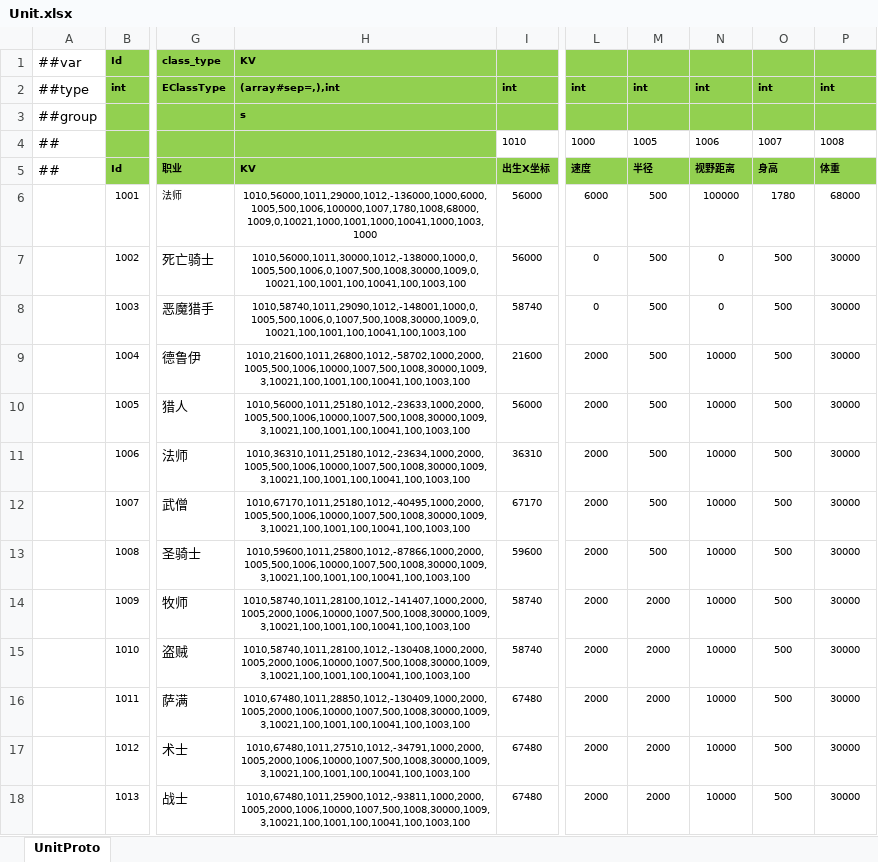
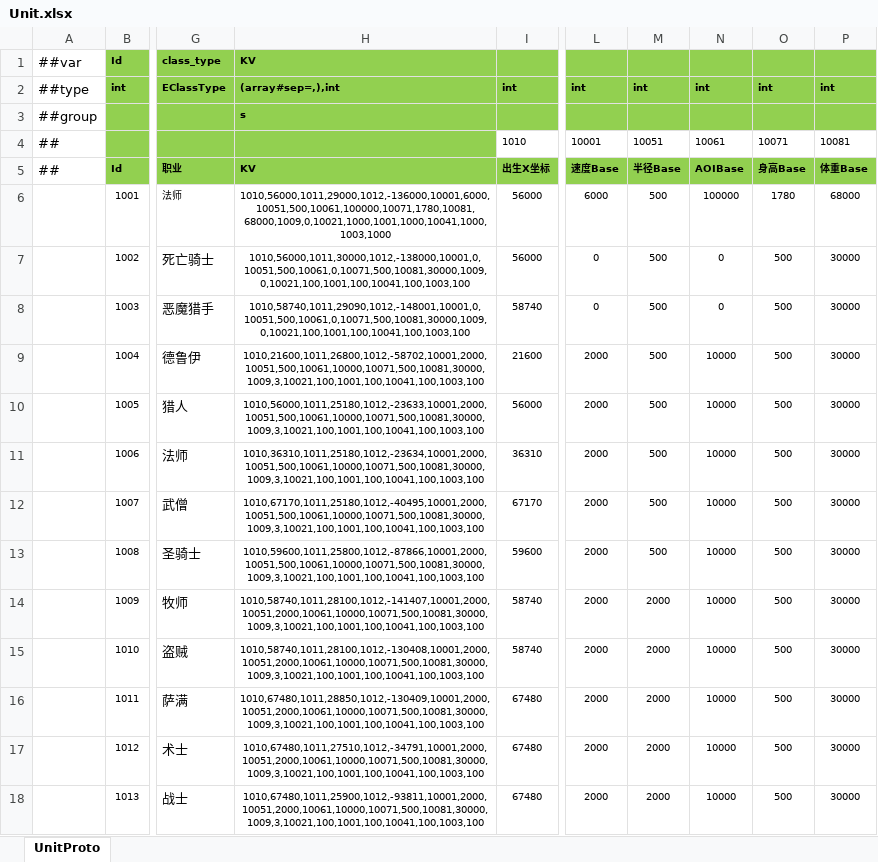
Before and after one commit to ificanli/ETGame, an Excel workbook: Packages/cn.etetet.wow/Assets/Editor/Luban/Datas/Unit.xlsx, sheet UnitProto, drawn as a sheet; only a part is shown, gaps mark what is left out; values as stored, in another font and other column widths than the file's, no borders; the diff names each change by its address in the sheet, - before the commit and + after, or states it on an @@ line.

```diff
--- a/Packages/cn.etetet.wow/Assets/Editor/Luban/Datas/Unit.xlsx (sheet UnitProto)
+++ b/Packages/cn.etetet.wow/Assets/Editor/Luban/Datas/Unit.xlsx (sheet UnitProto)
-L4: 1000
+L4: 10001
-M4: 1005
+M4: 10051
-N4: 1006
+N4: 10061
-O4: 1007
+O4: 10071
-P4: 1008
+P4: 10081
-L5: 速度
+L5: 速度Base
-M5: 半径
+M5: 半径Base
-N5: 视野距离
+N5: AOIBase
-O5: 身高
+O5: 身高Base
-P5: 体重
+P5: 体重Base
-H6: 1010,56000,1011,29000,1012,-136000,1000,6000,1005,500,1006,100000,1007,1780,1008,68000,1009,0,10021,1000,1001,1000,10041,1000,1003,1000
+H6: 1010,56000,1011,29000,1012,-136000,10001,6000,10051,500,10061,100000,10071,1780,10081,68000,1009,0,10021,1000,1001,1000,10041,1000,1003,1000
-H7: 1010,56000,1011,30000,1012,-138000,1000,0,1005,500,1006,0,1007,500,1008,30000,1009,0,10021,100,1001,100,10041,100,1003,100
+H7: 1010,56000,1011,30000,1012,-138000,10001,0,10051,500,10061,0,10071,500,10081,30000,1009,0,10021,100,1001,100,10041,100,1003,100
-H8: 1010,58740,1011,29090,1012,-148001,1000,0,1005,500,1006,0,1007,500,1008,30000,1009,0,10021,100,1001,100,10041,100,1003,100
+H8: 1010,58740,1011,29090,1012,-148001,10001,0,10051,500,10061,0,10071,500,10081,30000,1009,0,10021,100,1001,100,10041,100,1003,100
-H9: 1010,21600,1011,26800,1012,-58702,1000,2000,1005,500,1006,10000,1007,500,1008,30000,1009,3,10021,100,1001,100,10041,100,1003,100
+H9: 1010,21600,1011,26800,1012,-58702,10001,2000,10051,500,10061,10000,10071,500,10081,30000,1009,3,10021,100,1001,100,10041,100,1003,100
-H10: 1010,56000,1011,25180,1012,-23633,1000,2000,1005,500,1006,10000,1007,500,1008,30000,1009,3,10021,100,1001,100,10041,100,1003,100
+H10: 1010,56000,1011,25180,1012,-23633,10001,2000,10051,500,10061,10000,10071,500,10081,30000,1009,3,10021,100,1001,100,10041,100,1003,100
-H11: 1010,36310,1011,25180,1012,-23634,1000,2000,1005,500,1006,10000,1007,500,1008,30000,1009,3,10021,100,1001,100,10041,100,1003,100
+H11: 1010,36310,1011,25180,1012,-23634,10001,2000,10051,500,10061,10000,10071,500,10081,30000,1009,3,10021,100,1001,100,10041,100,1003,100
-H12: 1010,67170,1011,25180,1012,-40495,1000,2000,1005,500,1006,10000,1007,500,1008,30000,1009,3,10021,100,1001,100,10041,100,1003,100
+H12: 1010,67170,1011,25180,1012,-40495,10001,2000,10051,500,10061,10000,10071,500,10081,30000,1009,3,10021,100,1001,100,10041,100,1003,100
-H13: 1010,59600,1011,25800,1012,-87866,1000,2000,1005,500,1006,10000,1007,500,1008,30000,1009,3,10021,100,1001,100,10041,100,1003,100
+H13: 1010,59600,1011,25800,1012,-87866,10001,2000,10051,500,10061,10000,10071,500,10081,30000,1009,3,10021,100,1001,100,10041,100,1003,100
-H14: 1010,58740,1011,28100,1012,-141407,1000,2000,1005,2000,1006,10000,1007,500,1008,30000,1009,3,10021,100,1001,100,10041,100,1003,100
+H14: 1010,58740,1011,28100,1012,-141407,10001,2000,10051,2000,10061,10000,10071,500,10081,30000,1009,3,10021,100,1001,100,10041,100,1003,100
-H15: 1010,58740,1011,28100,1012,-130408,1000,2000,1005,2000,1006,10000,1007,500,1008,30000,1009,3,10021,100,1001,100,10041,100,1003,100
+H15: 1010,58740,1011,28100,1012,-130408,10001,2000,10051,2000,10061,10000,10071,500,10081,30000,1009,3,10021,100,1001,100,10041,100,1003,100
-H16: 1010,67480,1011,28850,1012,-130409,1000,2000,1005,2000,1006,10000,1007,500,1008,30000,1009,3,10021,100,1001,100,10041,100,1003,100
+H16: 1010,67480,1011,28850,1012,-130409,10001,2000,10051,2000,10061,10000,10071,500,10081,30000,1009,3,10021,100,1001,100,10041,100,1003,100
-H17: 1010,67480,1011,27510,1012,-34791,1000,2000,1005,2000,1006,10000,1007,500,1008,30000,1009,3,10021,100,1001,100,10041,100,1003,100
+H17: 1010,67480,1011,27510,1012,-34791,10001,2000,10051,2000,10061,10000,10071,500,10081,30000,1009,3,10021,100,1001,100,10041,100,1003,100
-H18: 1010,67480,1011,25900,1012,-93811,1000,2000,1005,2000,1006,10000,1007,500,1008,30000,1009,3,10021,100,1001,100,10041,100,1003,100
+H18: 1010,67480,1011,25900,1012,-93811,10001,2000,10051,2000,10061,10000,10071,500,10081,30000,1009,3,10021,100,1001,100,10041,100,1003,100
```
Also changed, not shown: 12 other files.
